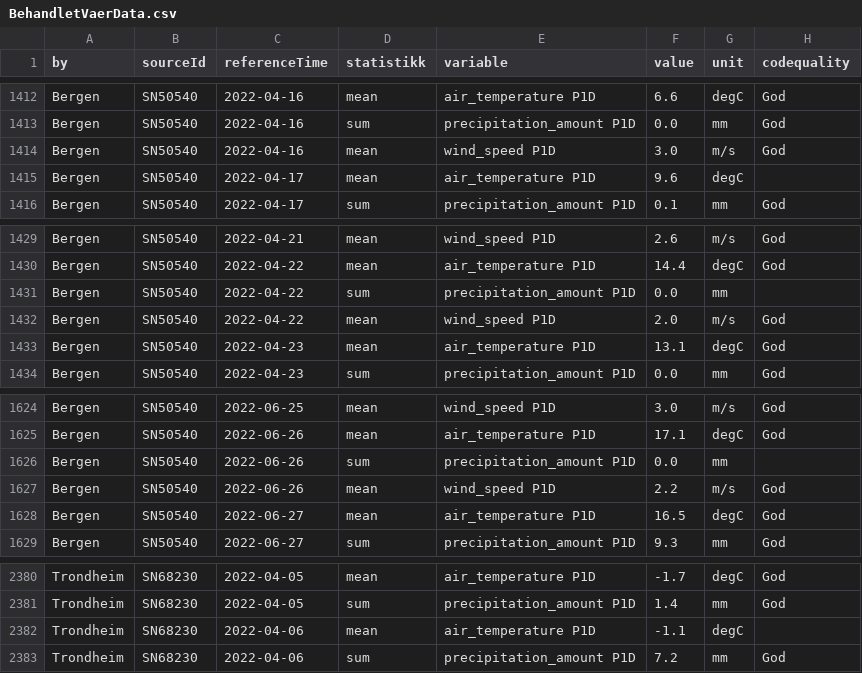
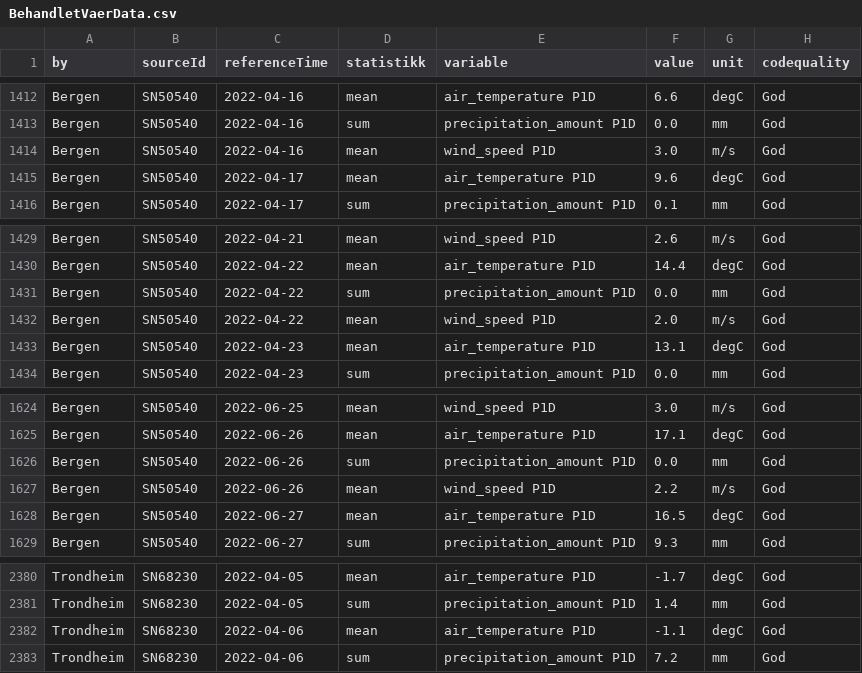
Before and after one commit to evenlandmark/Miljodataanalyse-applikasjon, a CSV file: data/BehandletVaerData.csv, drawn as a sheet; only a part is shown, gaps mark what is left out; the diff covers the shown part only.

```diff
--- a/data/BehandletVaerData.csv
+++ b/data/BehandletVaerData.csv
@@ -1414,3 +1414,3 @@ Bergen,SN50540,2022-04-16,sum,precipitation_amount P1D,0.0,mm,God
 Bergen,SN50540,2022-04-16,mean,wind_speed P1D,3.0,m/s,God
-Bergen,SN50540,2022-04-17,mean,air_temperature P1D,9.6,degC,
+Bergen,SN50540,2022-04-17,mean,air_temperature P1D,9.6,degC,God
 Bergen,SN50540,2022-04-17,sum,precipitation_amount P1D,0.1,mm,God
@@ -1430,3 +1430,3 @@ Bergen,SN50540,2022-04-21,mean,wind_speed P1D,2.6,m/s,God
 Bergen,SN50540,2022-04-22,mean,air_temperature P1D,14.4,degC,God
-Bergen,SN50540,2022-04-22,sum,precipitation_amount P1D,0.0,mm,
+Bergen,SN50540,2022-04-22,sum,precipitation_amount P1D,0.0,mm,God
 Bergen,SN50540,2022-04-22,mean,wind_speed P1D,2.0,m/s,God
@@ -1625,3 +1625,3 @@ Bergen,SN50540,2022-06-25,mean,wind_speed P1D,3.0,m/s,God
 Bergen,SN50540,2022-06-26,mean,air_temperature P1D,17.1,degC,God
-Bergen,SN50540,2022-06-26,sum,precipitation_amount P1D,0.0,mm,
+Bergen,SN50540,2022-06-26,sum,precipitation_amount P1D,0.0,mm,God
 Bergen,SN50540,2022-06-26,mean,wind_speed P1D,2.2,m/s,God
@@ -2381,3 +2381,3 @@ Trondheim,SN68230,2022-04-05,mean,air_temperature P1D,-1.7,degC,God
 Trondheim,SN68230,2022-04-05,sum,precipitation_amount P1D,1.4,mm,God
-Trondheim,SN68230,2022-04-06,mean,air_temperature P1D,-1.1,degC,
+Trondheim,SN68230,2022-04-06,mean,air_temperature P1D,-1.1,degC,God
 Trondheim,SN68230,2022-04-06,sum,precipitation_amount P1D,7.2,mm,God
```
Also changed, not shown: 6 edited cells elsewhere in this file, 2 other files.
